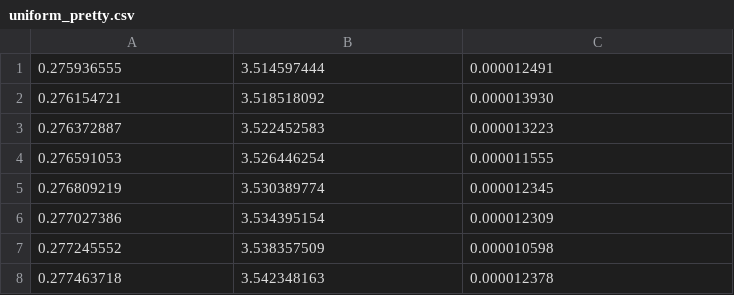
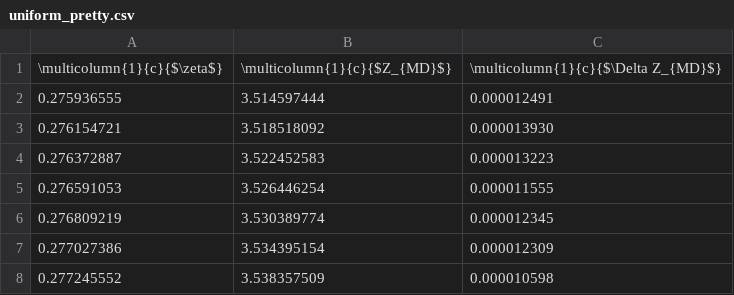
Before and after one commit to macioosch/dynamo-hard-spheres-sim, a CSV file: csv/uniform_pretty.csv, drawn as a sheet; only a part is shown; the shorter side is filled out with more unchanged rows.

```diff
--- a/csv/uniform_pretty.csv
+++ b/csv/uniform_pretty.csv
@@ -1 +1,2 @@
+\multicolumn{1}{c}{$\zeta$}	\multicolumn{1}{c}{$Z_{MD}$}	\multicolumn{1}{c}{$\Delta Z_{MD}$}
 0.275936555	3.514597444	0.000012491
```
Also changed, not shown: 8 other files.
